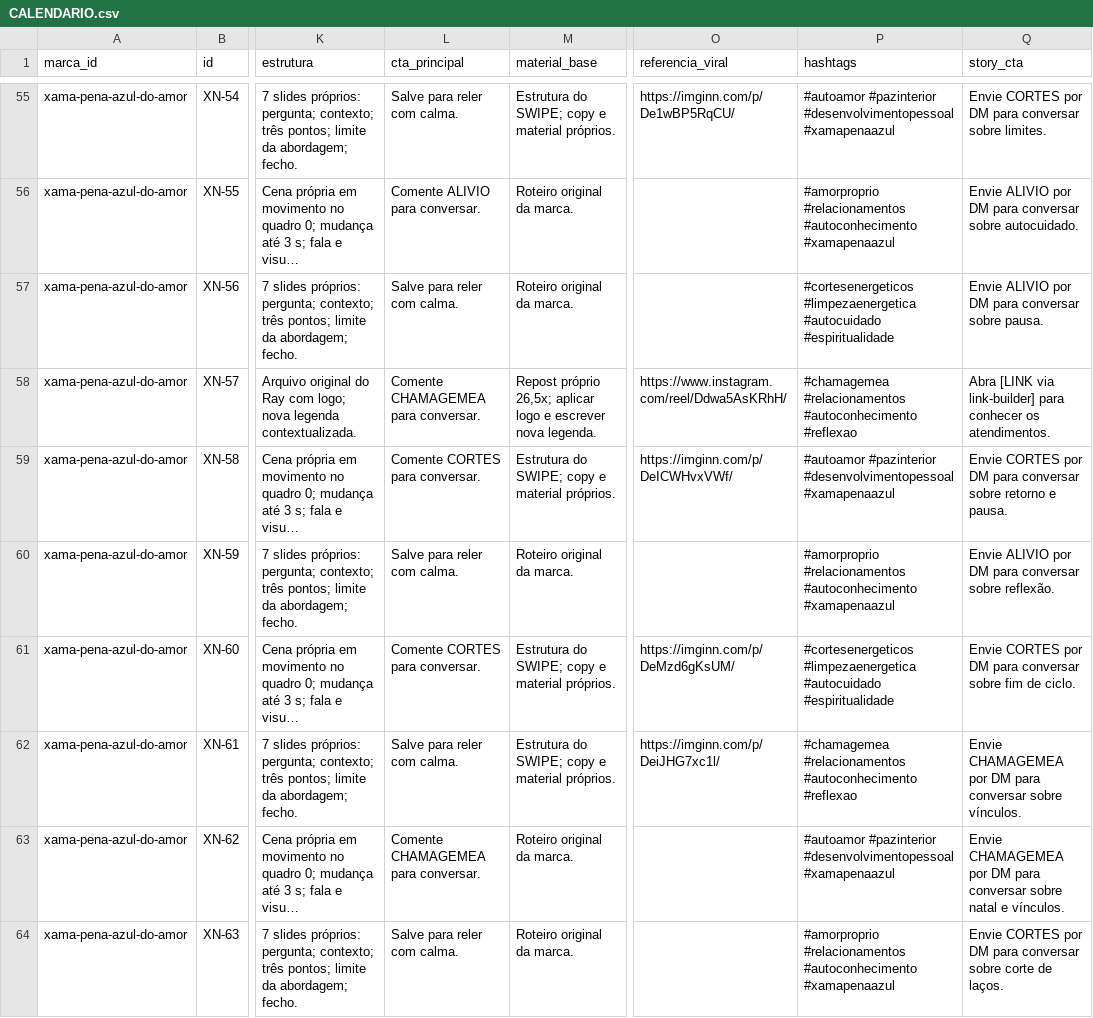
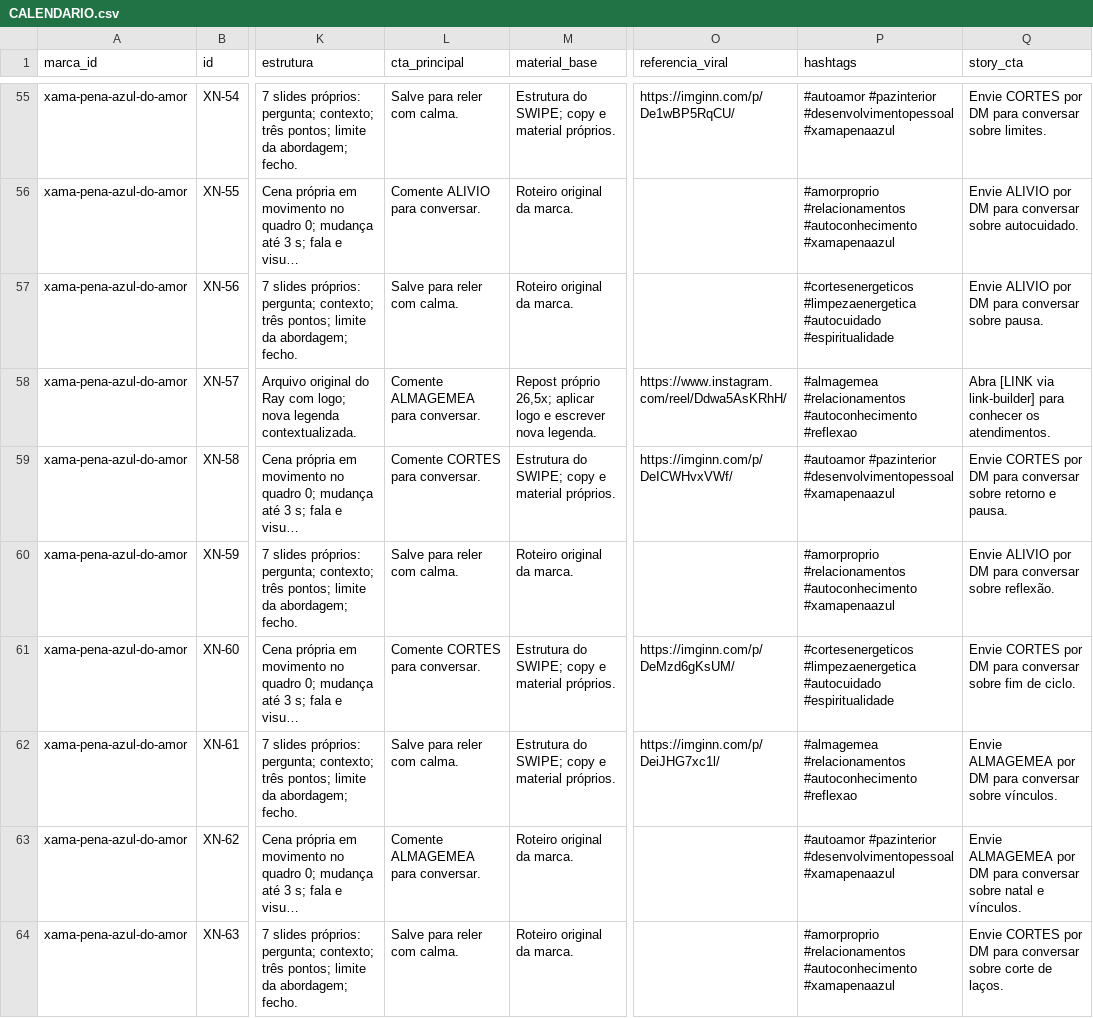
Before and after one commit to Rayarend/ray, a CSV file: marcas/xama-pena-azul-do-amor/planejamento/2026-11-12/CALENDARIO.csv, drawn as a sheet; only a part is shown, gaps mark what is left out; long unchanged cells end in …; the diff covers the shown part only; the diff names each change by its address in the sheet, - before the commit and + after, or states it on an @@ line.

```diff
--- a/marcas/xama-pena-azul-do-amor/planejamento/2026-11-12/CALENDARIO.csv
+++ b/marcas/xama-pena-azul-do-amor/planejamento/2026-11-12/CALENDARIO.csv
-L58 (cta_principal): Comente CHAMAGEMEA para conversar.
+L58 (cta_principal): Comente ALMAGEMEA para conversar.
-P58 (hashtags): #chamagemea #relacionamentos #autoconhecimento…
+P58 (hashtags): #almagemea #relacionamentos #autoconhecimento…
-P62 (hashtags): #chamagemea #relacionamentos #autoconhecimento…
+P62 (hashtags): #almagemea #relacionamentos #autoconhecimento…
-Q62 (story_cta): Envie CHAMAGEMEA por DM…
+Q62 (story_cta): Envie ALMAGEMEA por DM…
-L63 (cta_principal): Comente CHAMAGEMEA para conversar.
+L63 (cta_principal): Comente ALMAGEMEA para conversar.
-Q63 (story_cta): Envie CHAMAGEMEA por DM…
+Q63 (story_cta): Envie ALMAGEMEA por DM…
```
Also changed, not shown: 39 edited cells elsewhere in this file, marcas/xama-pena-azul-do-amor/planejamento/2026-11-12/STORIES.csv, 4 other files.
